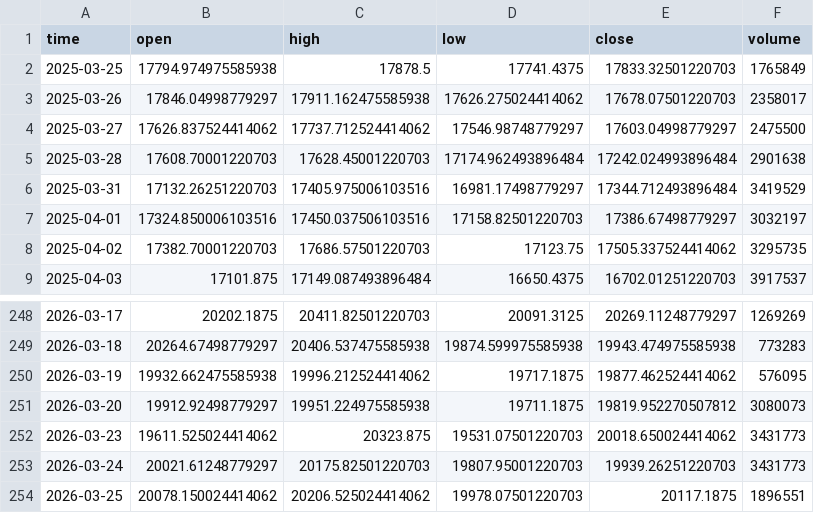
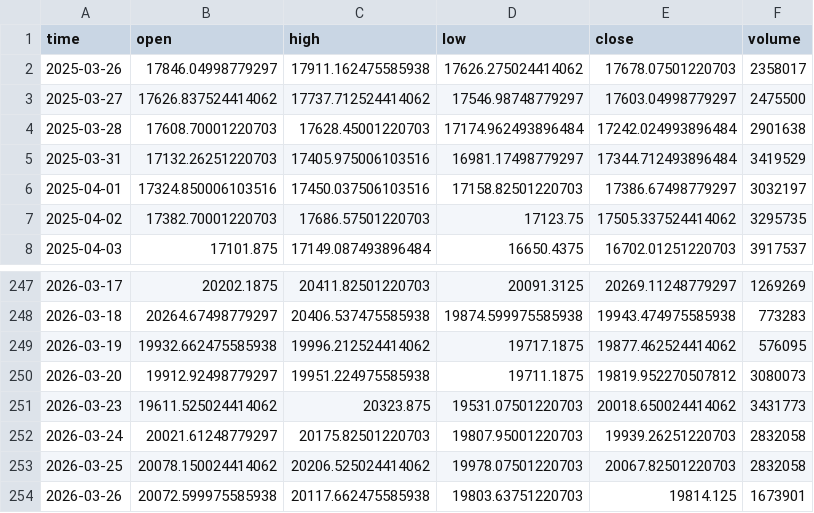
Before and after one commit to dgalaska1/TMI, a CSV file: data/TMI.csv, drawn as a sheet; only a part is shown, gaps mark what is left out.

```diff
--- a/data/TMI.csv
+++ b/data/TMI.csv
@@ -1,3 +1,2 @@
 time,open,high,low,close,volume
-2025-03-25,17794.974975585938,17878.5,17741.4375,17833.32501220703,1765849
 2025-03-26,17846.04998779297,17911.162475585938,17626.275024414062,17678.07501220703,2358017
@@ -252,3 +251,4 @@ time,open,high,low,close,volume
 2026-03-23,19611.525024414062,20323.875,19531.07501220703,20018.650024414062,3431773
-2026-03-24,20021.61248779297,20175.82501220703,19807.95001220703,19939.26251220703,3431773
-2026-03-25,20078.150024414062,20206.525024414062,19978.07501220703,20117.1875,1896551
+2026-03-24,20021.61248779297,20175.82501220703,19807.95001220703,19939.26251220703,2832058
+2026-03-25,20078.150024414062,20206.525024414062,19978.07501220703,20067.82501220703,2832058
+2026-03-26,20072.599975585938,20117.662475585938,19803.63751220703,19814.125,1673901
```
